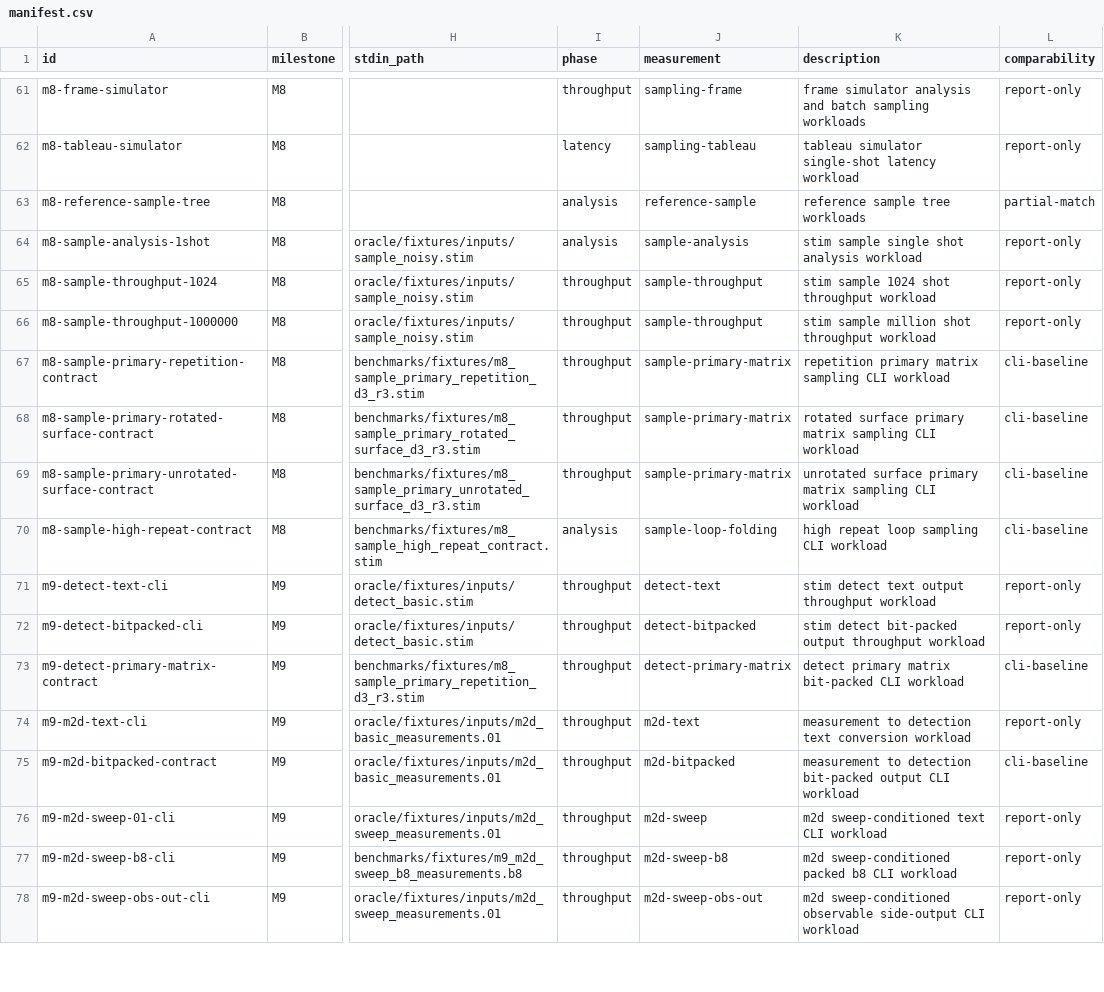
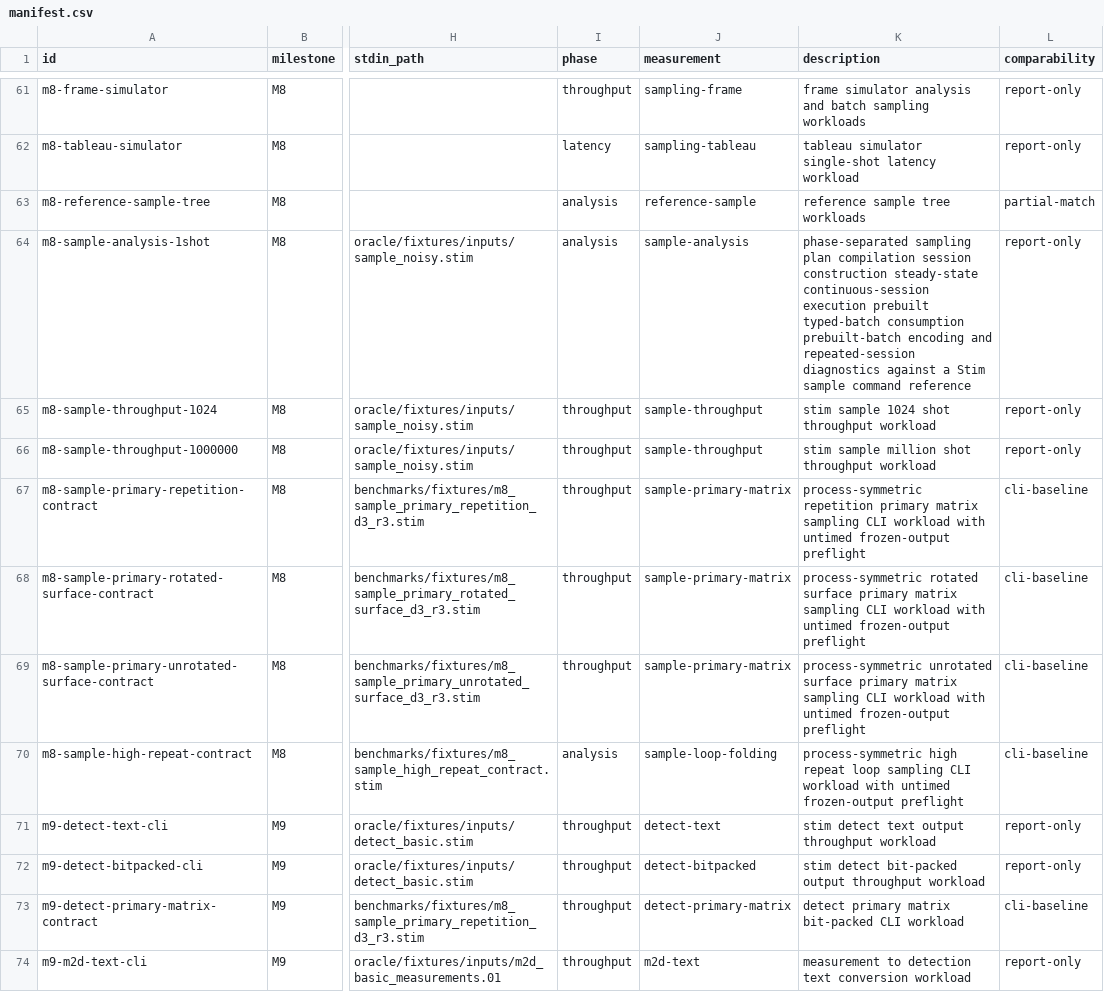
Before and after one commit to ifsheldon/Stab, a CSV file: benchmarks/manifest.csv, drawn as a sheet; only a part is shown, gaps mark what is left out; the shorter side is filled out with more unchanged rows; the diff names each change by its address in the sheet, - before the commit and + after, or states it on an @@ line.

Commit message:
perf(bench): equalize sampling comparison boundaries
Phase-separate sampling compilation, session construction, execution, typed delivery, encoding, and repeated-session work while keeping unlike in-process rows report-only.\n\nRun the four gated Stab and Stim CLI workloads through the same bounded subprocess supervisor with identical input and discarded output, and validate Stab against frozen pre-A4 witnesses before timing. Keep the 1.25x gate only on these faithful process comparisons.

```diff
--- a/benchmarks/manifest.csv
+++ b/benchmarks/manifest.csv
-K64 (description): stim sample single shot analysis workload
+K64 (description): phase-separated sampling plan compilation session construction steady-state continuous-session execution prebuilt typed-batch consumption prebuilt-batch encoding and repeated-session diagnostics against a Stim sample command reference
-K67 (description): repetition primary matrix sampling CLI workload
+K67 (description): process-symmetric repetition primary matrix sampling CLI workload with untimed frozen-output preflight
-K68 (description): rotated surface primary matrix sampling CLI workload
+K68 (description): process-symmetric rotated surface primary matrix sampling CLI workload with untimed frozen-output preflight
-K69 (description): unrotated surface primary matrix sampling CLI workload
+K69 (description): process-symmetric unrotated surface primary matrix sampling CLI workload with untimed frozen-output preflight
-K70 (description): high repeat loop sampling CLI workload
+K70 (description): process-symmetric high repeat loop sampling CLI workload with untimed frozen-output preflight
```
Also changed, not shown: 10 other files.
